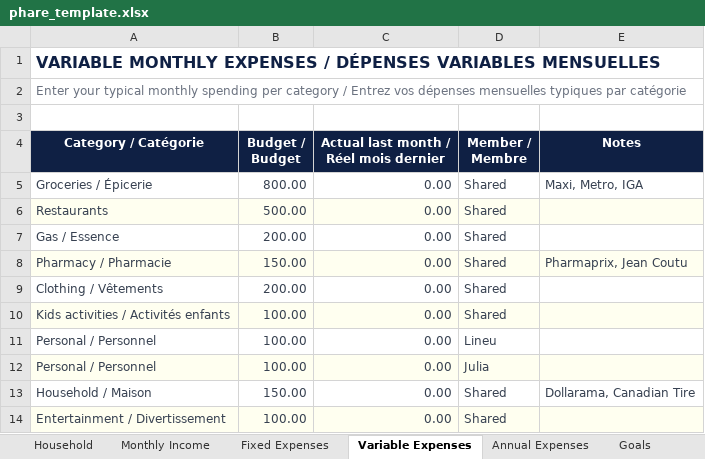
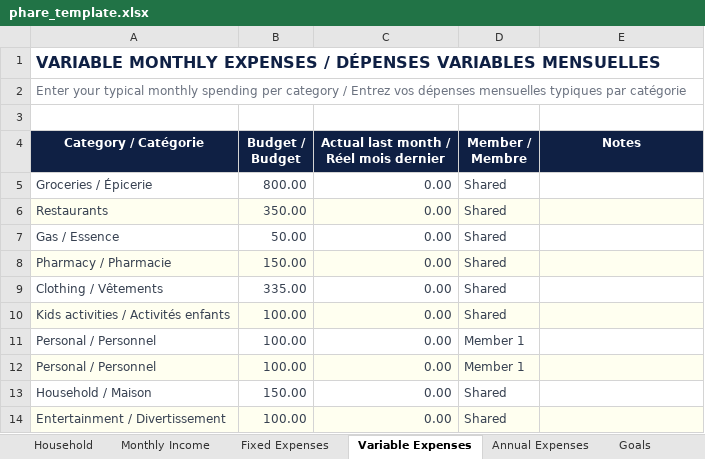
Before and after one commit to lineuPrompt/phare, an Excel workbook: public/phare_template.xlsx, sheet Variable Expenses, drawn as a sheet; values as stored, in another font and other column widths than the file's, no borders; the diff names each change by its address in the sheet, - before the commit and + after, or states it on an @@ line.

```diff
--- a/public/phare_template.xlsx (sheet Variable Expenses)
+++ b/public/phare_template.xlsx (sheet Variable Expenses)
-E5 (Notes): Maxi, Metro, IGA
+E5 (Notes): (empty)
-B6 (Budget / Budget): 500.00
+B6 (Budget / Budget): 350.00
-B7 (Budget / Budget): 200.00
+B7 (Budget / Budget): 50.00
-E8 (Notes): Pharmaprix, Jean Coutu
+E8 (Notes): (empty)
-B9 (Budget / Budget): 200.00
+B9 (Budget / Budget): 335.00
-D11 (Member / Membre): Lineu
+D11 (Member / Membre): Member 1
-D12 (Member / Membre): Julia
+D12 (Member / Membre): Member 1
-E13 (Notes): Dollarama, Canadian Tire
+E13 (Notes): (empty)
```
Also changed, not shown: sheet Monthly Income, sheet Fixed Expenses, sheet Goals, sheet Annual Expenses, sheet Household, 2 other files.
